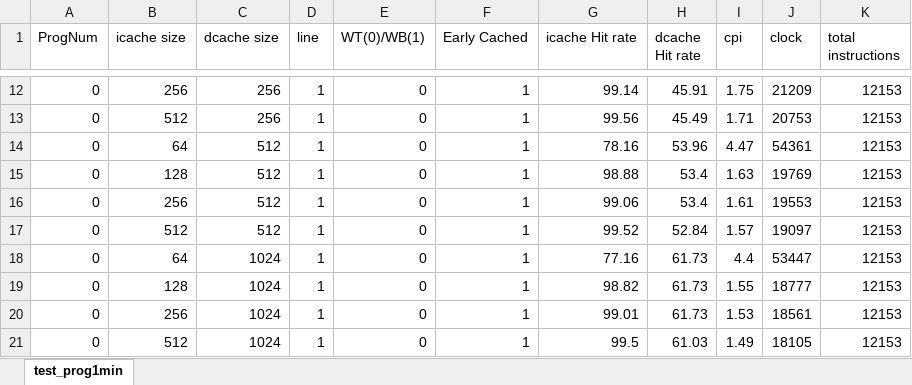
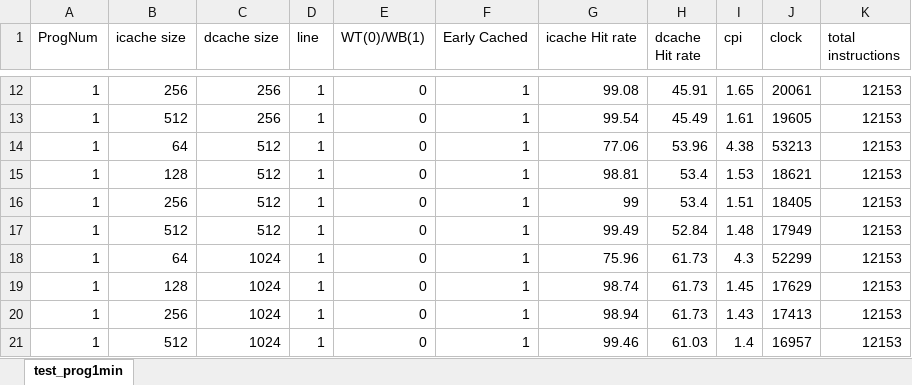
Before and after one commit to wwcao/csci_ecen4593_project, an Excel workbook: min_cache_size/test_prog2min.xlsx, sheet test_prog1min, drawn as a sheet; only a part is shown, gaps mark what is left out; values as stored, in another font and other column widths than the file's, no borders; charts and pictures not drawn; the diff covers the shown part only; the diff names each change by its address in the sheet, - before the commit and + after, or states it on an @@ line.

```diff
--- a/min_cache_size/test_prog2min.xlsx (sheet test_prog1min)
+++ b/min_cache_size/test_prog2min.xlsx (sheet test_prog1min)
-A12:A21 (ProgNum): 0
+A12:A21 (ProgNum): 1
-G12 (icache Hit rate): 99.14
+G12 (icache Hit rate): 99.08
-I12 (cpi): 1.75
+I12 (cpi): 1.65
-J12 (clock): 21209
+J12 (clock): 20061
-G13 (icache Hit rate): 99.56
+G13 (icache Hit rate): 99.54
-I13 (cpi): 1.71
+I13 (cpi): 1.61
-J13 (clock): 20753
+J13 (clock): 19605
-G14 (icache Hit rate): 78.16
+G14 (icache Hit rate): 77.06
-I14 (cpi): 4.47
+I14 (cpi): 4.38
-J14 (clock): 54361
+J14 (clock): 53213
-G15 (icache Hit rate): 98.88
+G15 (icache Hit rate): 98.81
-I15 (cpi): 1.63
+I15 (cpi): 1.53
-J15 (clock): 19769
+J15 (clock): 18621
-G16 (icache Hit rate): 99.06
+G16 (icache Hit rate): 99
-I16 (cpi): 1.61
+I16 (cpi): 1.51
-J16 (clock): 19553
+J16 (clock): 18405
-G17 (icache Hit rate): 99.52
+G17 (icache Hit rate): 99.49
-I17 (cpi): 1.57
+I17 (cpi): 1.48
-J17 (clock): 19097
+J17 (clock): 17949
-G18 (icache Hit rate): 77.16
+G18 (icache Hit rate): 75.96
-I18 (cpi): 4.4
+I18 (cpi): 4.3
-J18 (clock): 53447
+J18 (clock): 52299
-G19 (icache Hit rate): 98.82
+G19 (icache Hit rate): 98.74
-I19 (cpi): 1.55
+I19 (cpi): 1.45
-J19 (clock): 18777
+J19 (clock): 17629
-G20 (icache Hit rate): 99.01
+G20 (icache Hit rate): 98.94
-I20 (cpi): 1.53
+I20 (cpi): 1.43
-J20 (clock): 18561
+J20 (clock): 17413
-G21 (icache Hit rate): 99.5
+G21 (icache Hit rate): 99.46
-I21 (cpi): 1.49
+I21 (cpi): 1.4
-J21 (clock): 18105
+J21 (clock): 16957
```
Also changed, not shown: 55 added rows, 55 removed rows and 224 edited cells elsewhere in this sheet, charts or pictures, min_cache_size/test_prog1min.xlsx, 1 other file.
